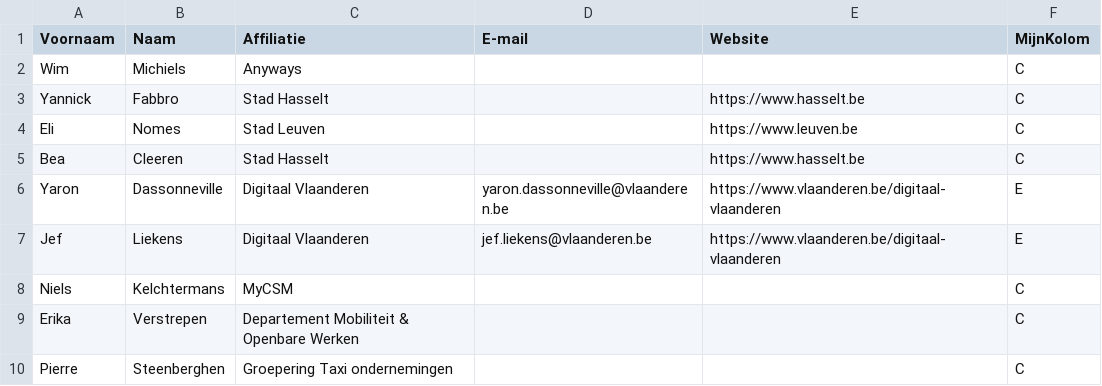
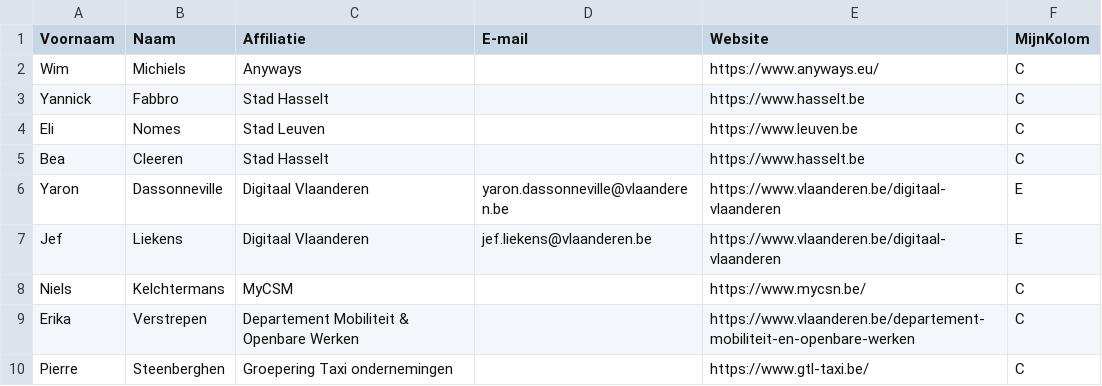
Before and after one commit to Informatievlaanderen/OSLOthema-moBurgers, a CSV file: stakeholders.csv, drawn as a sheet.

```diff
--- a/stakeholders.csv
+++ b/stakeholders.csv
@@ -1,3 +1,3 @@
 Voornaam;Naam;Affiliatie;E-mail;Website;MijnKolom
-Wim;Michiels;Anyways;;;C
+Wim;Michiels;Anyways;;https://www.anyways.eu/;C
 Yannick;Fabbro;Stad Hasselt;;https://www.hasselt.be;C
@@ -7,4 +7,4 @@ Yaron;Dassonneville;Digitaal Vlaanderen;yaron.dassonneville@vlaanderen.be;https:
 Jef;Liekens;Digitaal Vlaanderen;jef.liekens@vlaanderen.be;https://www.vlaanderen.be/digitaal-vlaanderen;E
-Niels;Kelchtermans;MyCSM;;;C
-Erika;Verstrepen;Departement Mobiliteit & Openbare Werken;;;C
-Pierre;Steenberghen;Groepering Taxi ondernemingen;;;C
+Niels;Kelchtermans;MyCSM;;https://www.mycsn.be/;C
+Erika;Verstrepen;Departement Mobiliteit & Openbare Werken;;https://www.vlaanderen.be/departement-mobiliteit-en-openbare-werken;C
+Pierre;Steenberghen;Groepering Taxi ondernemingen;;https://www.gtl-taxi.be/;C
```
Also changed, not shown: 1 other file.
